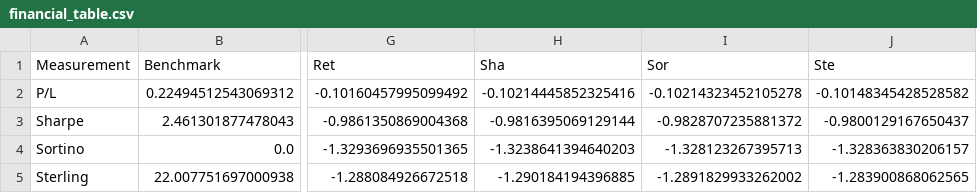
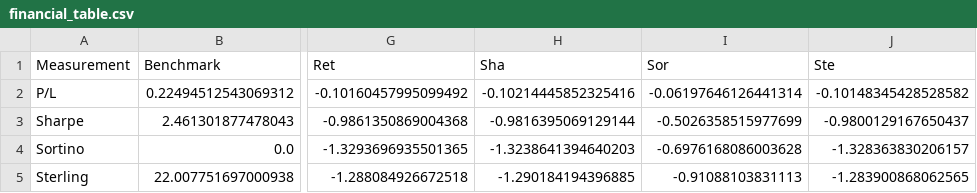
Before and after one commit to DataJakob/BBAN5000-Master-Thesis, a CSV file: Results/financial_table.csv, drawn as a sheet; only a part is shown, gaps mark what is left out; the diff names each change by its address in the sheet, - before the commit and + after, or states it on an @@ line.

```diff
--- a/Results/financial_table.csv
+++ b/Results/financial_table.csv
-I2 (Sor): -0.10214323452105278
+I2 (Sor): -0.06197646126441314
-I3 (Sor): -0.9828707235881372
+I3 (Sor): -0.5026358515977699
-I4 (Sor): -1.328123267395713
+I4 (Sor): -0.6976168086003628
-I5 (Sor): -1.2891829933262002
+I5 (Sor): -0.91088103831113
```
Also changed, not shown: Results/active_df.csv, Results/esg_table.csv, 17 other files.
